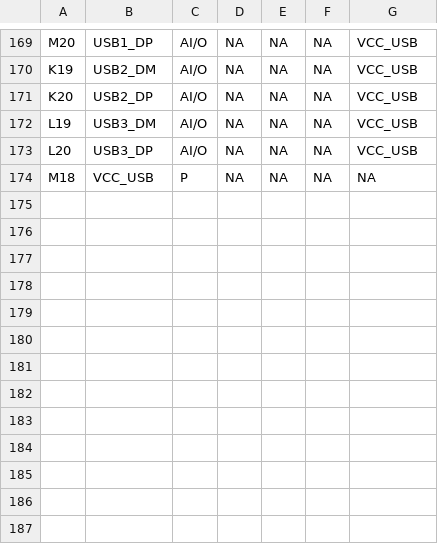
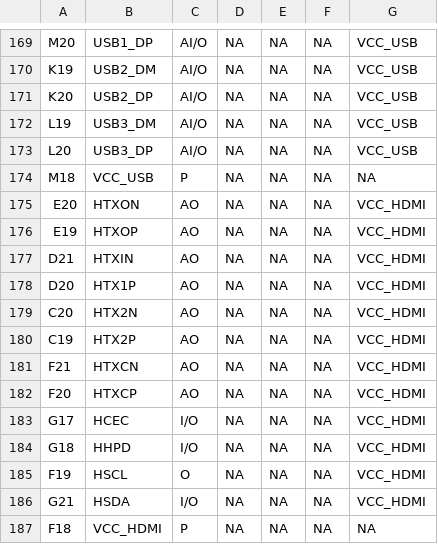
Before and after one commit to SebRincon/GuavaPI, a CSV file: pinout.csv, drawn as a sheet; only a part is shown, gaps mark what is left out.

Commit message:
HDMI

```diff
--- a/pinout.csv
+++ b/pinout.csv
@@ -174 +174,14 @@ L20,USB3_DP,AI/O,NA,NA,NA,VCC_USB
 M18,VCC_USB,P,NA,NA,NA,NA
+E20,HTXON,AO,NA,NA,NA,VCC_HDMI
+E19,HTXOP,AO,NA,NA,NA,VCC_HDMI
+D21,HTXIN,AO,NA,NA,NA,VCC_HDMI
+D20,HTX1P,AO,NA,NA,NA,VCC_HDMI
+C20,HTX2N,AO,NA,NA,NA,VCC_HDMI
+C19,HTX2P,AO,NA,NA,NA,VCC_HDMI
+F21,HTXCN,AO,NA,NA,NA,VCC_HDMI
+F20,HTXCP,AO,NA,NA,NA,VCC_HDMI
+G17,HCEC,I/O,NA,NA,NA,VCC_HDMI
+G18,HHPD,I/O,NA,NA,NA,VCC_HDMI
+F19,HSCL,O,NA,NA,NA,VCC_HDMI
+G21,HSDA,I/O,NA,NA,NA,VCC_HDMI
+F18,VCC_HDMI,P,NA,NA,NA,NA
```
